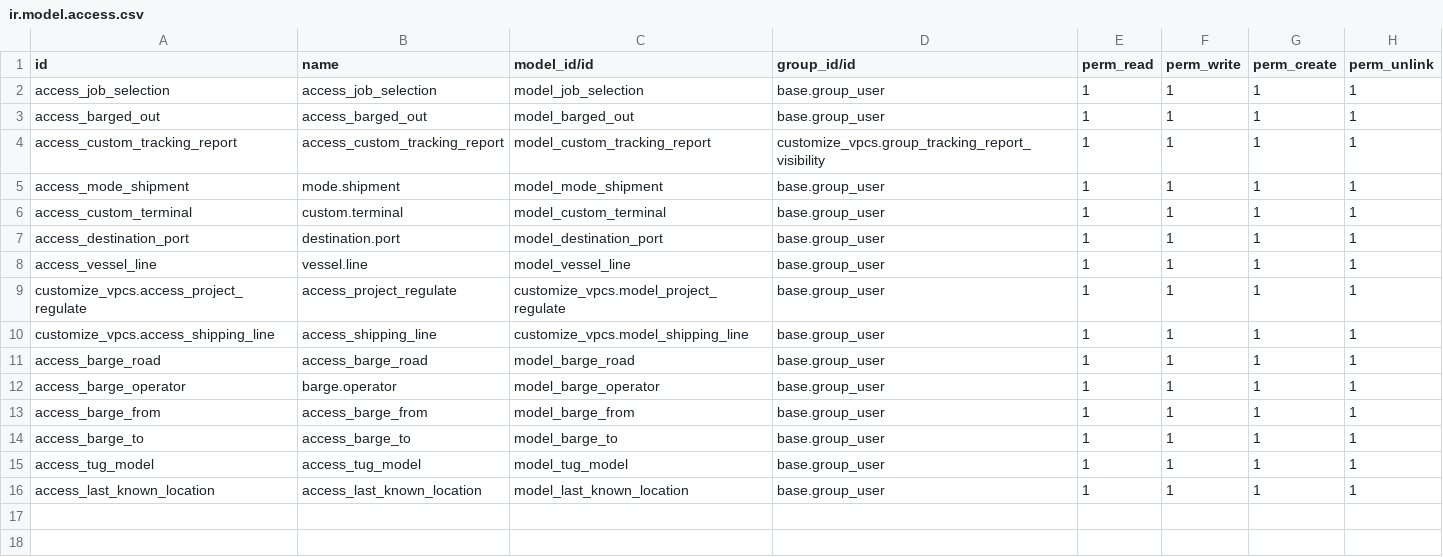
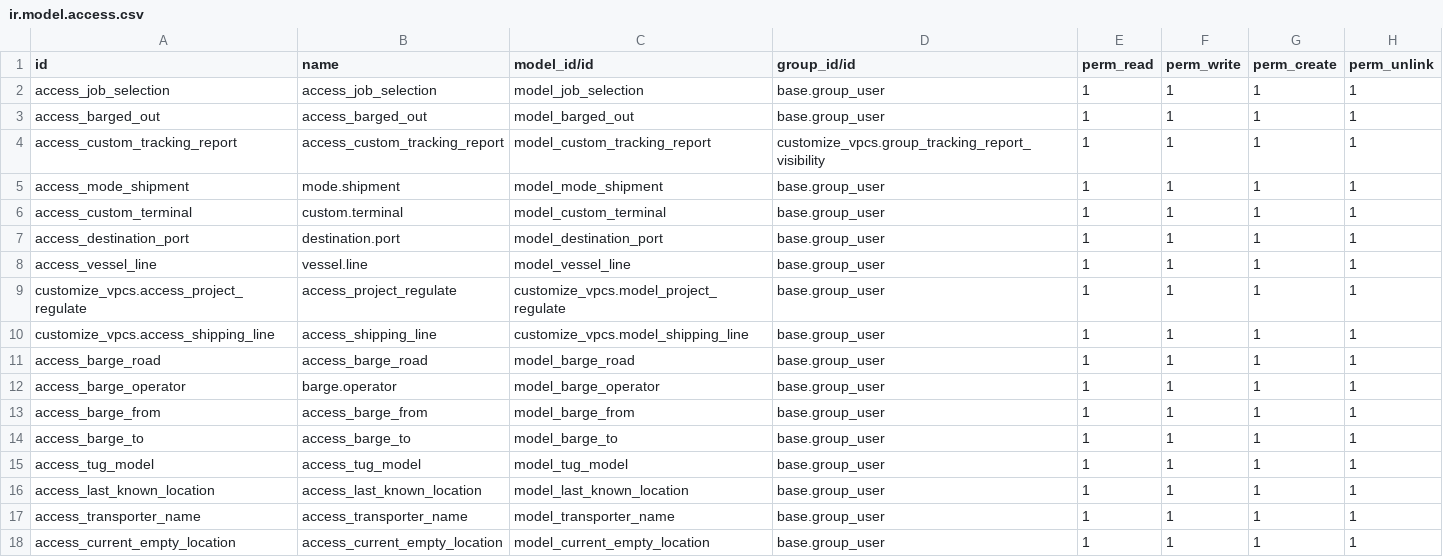
Before and after one commit to MattobellNg/libracycle, a CSV file: customize_vpcs/security/ir.model.access.csv, drawn as a sheet.

```diff
--- a/customize_vpcs/security/ir.model.access.csv
+++ b/customize_vpcs/security/ir.model.access.csv
@@ -16 +16,3 @@ access_tug_model,access_tug_model,model_tug_model,base.group_user,1,1,1,1
 access_last_known_location,access_last_known_location,model_last_known_location,base.group_user,1,1,1,1
+access_transporter_name,access_transporter_name,model_transporter_name,base.group_user,1,1,1,1
+access_current_empty_location,access_current_empty_location,model_current_empty_location,base.group_user,1,1,1,1
```
Also changed, not shown: 7 other files.
